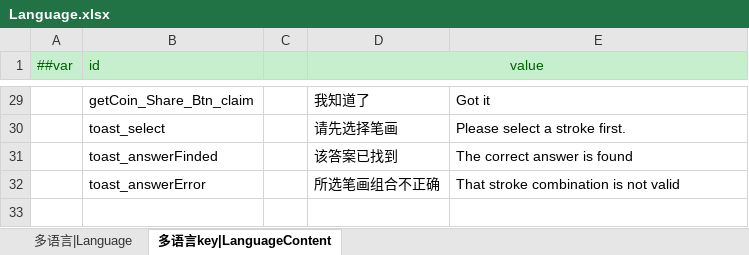
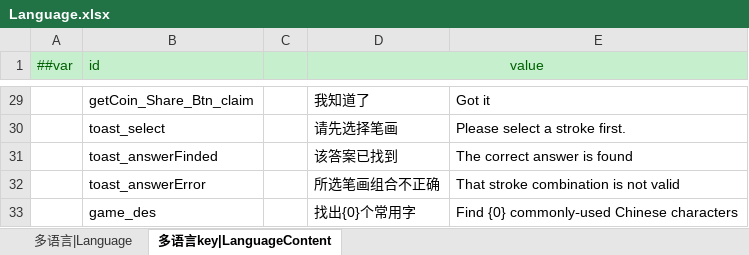
Before and after one commit to LittleBubble96/game_text, an Excel workbook: TEngine/Configs/GameConfig/Datas/Language.xlsx, sheet 多语言key|LanguageContent, drawn as a sheet; only a part is shown, gaps mark what is left out; values as stored, in another font and other column widths than the file's, no borders; the diff names each change by its address in the sheet, - before the commit and + after, or states it on an @@ line.

```diff
--- a/TEngine/Configs/GameConfig/Datas/Language.xlsx (sheet 多语言key|LanguageContent)
+++ b/TEngine/Configs/GameConfig/Datas/Language.xlsx (sheet 多语言key|LanguageContent)
+row 33:  | game_des |  | 找出{0}个常用字 | Find {0} commonly‑used Chinese characters
```
Also changed, not shown: TEngine/Configs/GameConfig/Datas/Level.xlsx, 18 other files.
